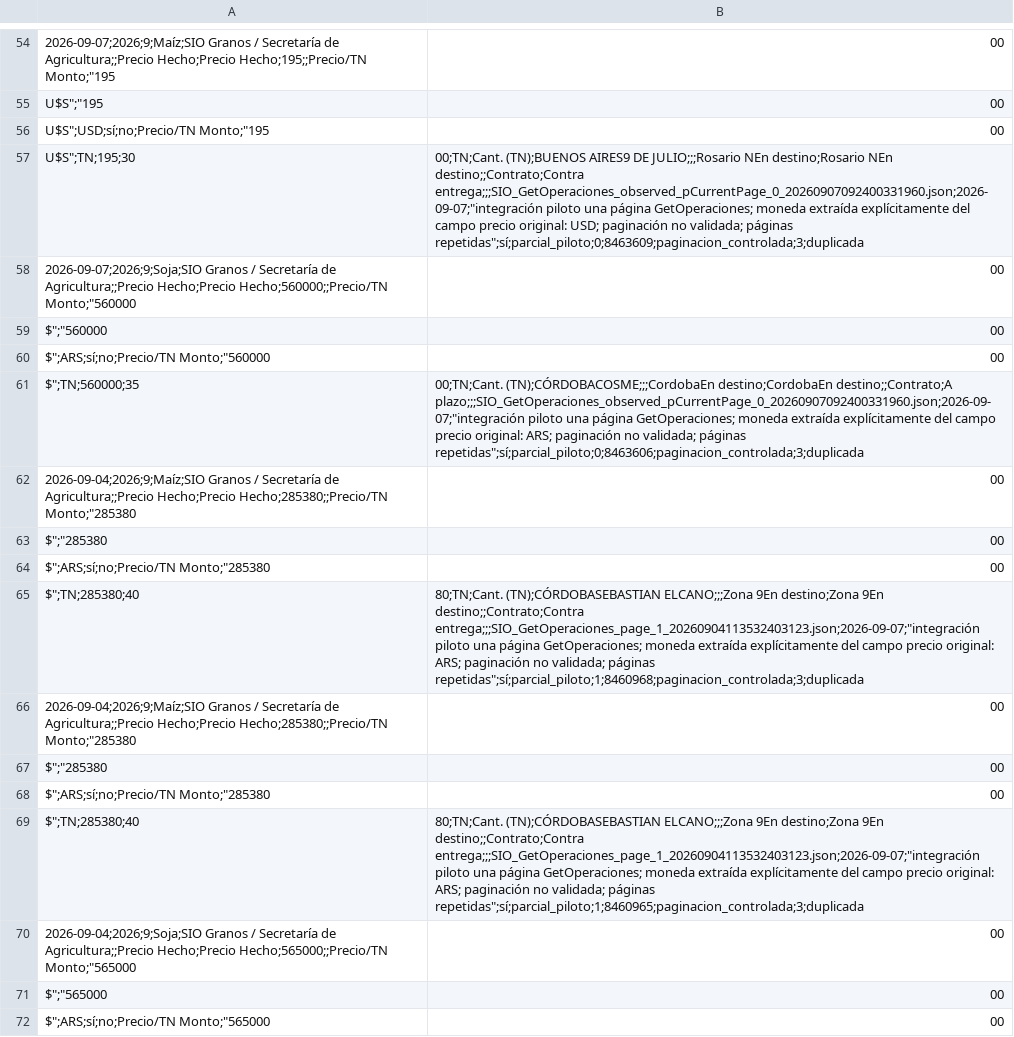
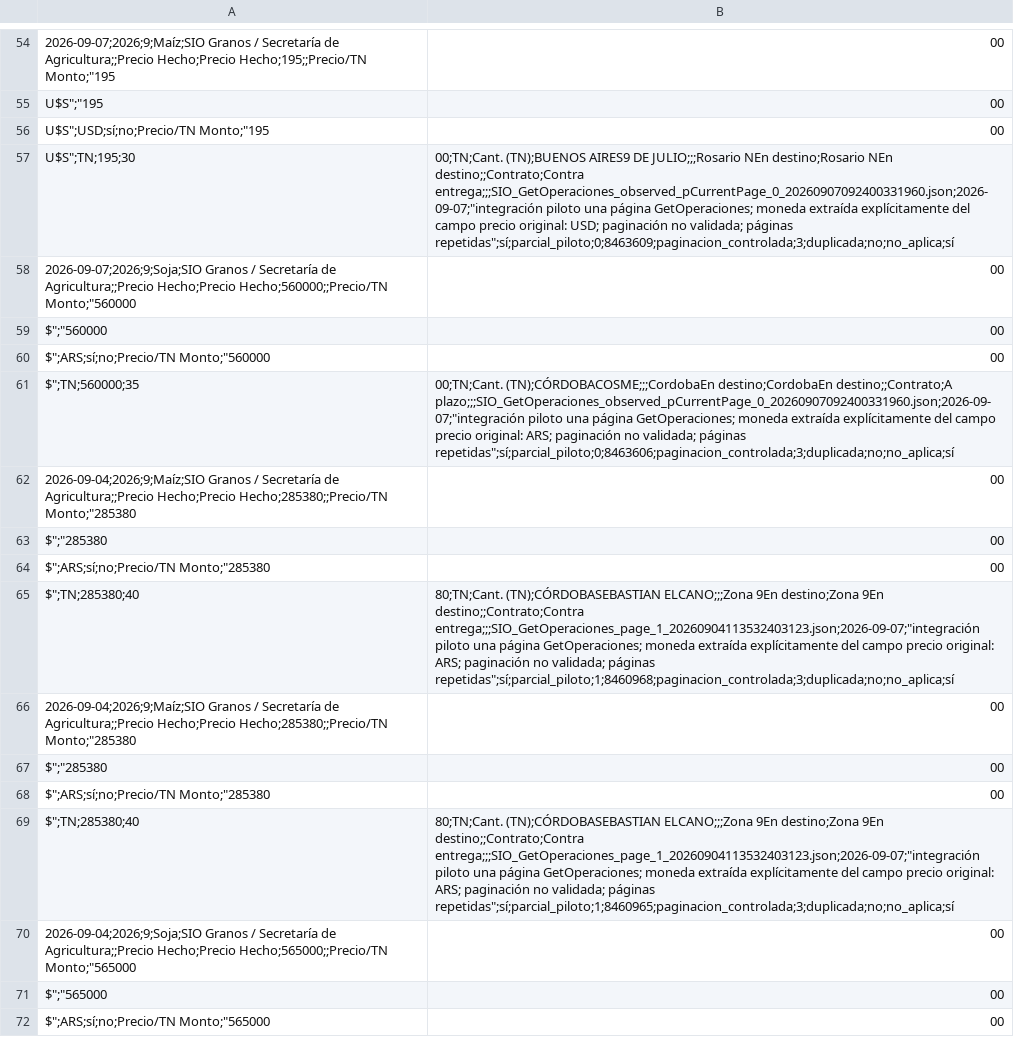
Before and after one commit to deaeconomiactes/Serie-Agricola, a CSV file: data/commodities_sio/processed/COMMODITIES_SIO_MUESTRA_PAGINADA.csv, drawn as a sheet; only a part is shown, gaps mark what is left out; the diff covers the shown part only.

```diff
--- a/data/commodities_sio/processed/COMMODITIES_SIO_MUESTRA_PAGINADA.csv
+++ b/data/commodities_sio/processed/COMMODITIES_SIO_MUESTRA_PAGINADA.csv
@@ -56,3 +56,3 @@ U$S";"195,00
 U$S";USD;sí;no;Precio/TN Monto;"195,00
-U$S";TN;195;30,00;TN;Cant. (TN);BUENOS AIRES9 DE JULIO;;;Rosario NEn destino;Rosario NEn destino;;Contrato;Contra entrega;;;SIO_GetOperaciones_observed_pCurrentPage_0_20260907092400331960.json;2026-09-07;"integración piloto una página GetOperaciones; moneda extraída explícitamente del campo precio original: USD; paginación no validada; páginas repetidas";sí;parcial_piloto;0;8463609;paginacion_controlada;3;duplicada
+U$S";TN;195;30,00;TN;Cant. (TN);BUENOS AIRES9 DE JULIO;;;Rosario NEn destino;Rosario NEn destino;;Contrato;Contra entrega;;;SIO_GetOperaciones_observed_pCurrentPage_0_20260907092400331960.json;2026-09-07;"integración piloto una página GetOperaciones; moneda extraída explícitamente del campo precio original: USD; paginación no validada; páginas repetidas";sí;parcial_piloto;0;8463609;paginacion_controlada;3;duplicada;no;no_aplica;sí
 2026-09-07;2026;9;Soja;SIO Granos / Secretaría de Agricultura;;Precio Hecho;Precio Hecho;560000;;Precio/TN Monto;"560000,00
@@ -60,3 +60,3 @@ $";"560000,00
 $";ARS;sí;no;Precio/TN Monto;"560000,00
-$";TN;560000;35,00;TN;Cant. (TN);CÓRDOBACOSME;;;CordobaEn destino;CordobaEn destino;;Contrato;A plazo;;;SIO_GetOperaciones_observed_pCurrentPage_0_20260907092400331960.json;2026-09-07;"integración piloto una página GetOperaciones; moneda extraída explícitamente del campo precio original: ARS; paginación no validada; páginas repetidas";sí;parcial_piloto;0;8463606;paginacion_controlada;3;duplicada
+$";TN;560000;35,00;TN;Cant. (TN);CÓRDOBACOSME;;;CordobaEn destino;CordobaEn destino;;Contrato;A plazo;;;SIO_GetOperaciones_observed_pCurrentPage_0_20260907092400331960.json;2026-09-07;"integración piloto una página GetOperaciones; moneda extraída explícitamente del campo precio original: ARS; paginación no validada; páginas repetidas";sí;parcial_piloto;0;8463606;paginacion_controlada;3;duplicada;no;no_aplica;sí
 2026-09-04;2026;9;Maíz;SIO Granos / Secretaría de Agricultura;;Precio Hecho;Precio Hecho;285380;;Precio/TN Monto;"285380,00
@@ -64,3 +64,3 @@ $";"285380,00
 $";ARS;sí;no;Precio/TN Monto;"285380,00
-$";TN;285380;40,80;TN;Cant. (TN);CÓRDOBASEBASTIAN ELCANO;;;Zona 9En destino;Zona 9En destino;;Contrato;Contra entrega;;;SIO_GetOperaciones_page_1_20260904113532403123.json;2026-09-07;"integración piloto una página GetOperaciones; moneda extraída explícitamente del campo precio original: ARS; paginación no validada; páginas repetidas";sí;parcial_piloto;1;8460968;paginacion_controlada;3;duplicada
+$";TN;285380;40,80;TN;Cant. (TN);CÓRDOBASEBASTIAN ELCANO;;;Zona 9En destino;Zona 9En destino;;Contrato;Contra entrega;;;SIO_GetOperaciones_page_1_20260904113532403123.json;2026-09-07;"integración piloto una página GetOperaciones; moneda extraída explícitamente del campo precio original: ARS; paginación no validada; páginas repetidas";sí;parcial_piloto;1;8460968;paginacion_controlada;3;duplicada;no;no_aplica;sí
 2026-09-04;2026;9;Maíz;SIO Granos / Secretaría de Agricultura;;Precio Hecho;Precio Hecho;285380;;Precio/TN Monto;"285380,00
@@ -68,3 +68,3 @@ $";"285380,00
 $";ARS;sí;no;Precio/TN Monto;"285380,00
-$";TN;285380;40,80;TN;Cant. (TN);CÓRDOBASEBASTIAN ELCANO;;;Zona 9En destino;Zona 9En destino;;Contrato;Contra entrega;;;SIO_GetOperaciones_page_1_20260904113532403123.json;2026-09-07;"integración piloto una página GetOperaciones; moneda extraída explícitamente del campo precio original: ARS; paginación no validada; páginas repetidas";sí;parcial_piloto;1;8460965;paginacion_controlada;3;duplicada
+$";TN;285380;40,80;TN;Cant. (TN);CÓRDOBASEBASTIAN ELCANO;;;Zona 9En destino;Zona 9En destino;;Contrato;Contra entrega;;;SIO_GetOperaciones_page_1_20260904113532403123.json;2026-09-07;"integración piloto una página GetOperaciones; moneda extraída explícitamente del campo precio original: ARS; paginación no validada; páginas repetidas";sí;parcial_piloto;1;8460965;paginacion_controlada;3;duplicada;no;no_aplica;sí
 2026-09-04;2026;9;Soja;SIO Granos / Secretaría de Agricultura;;Precio Hecho;Precio Hecho;565000;;Precio/TN Monto;"565000,00
```
Also changed, not shown: 41 edited cells elsewhere in this file, data/commodities_sio/processed/COMMODITIES_SIO_INTEGRADO.csv, 9 other files.
